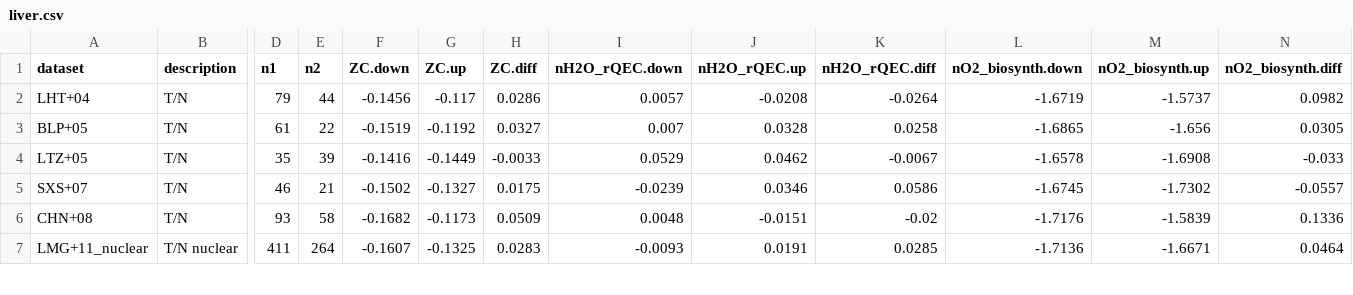
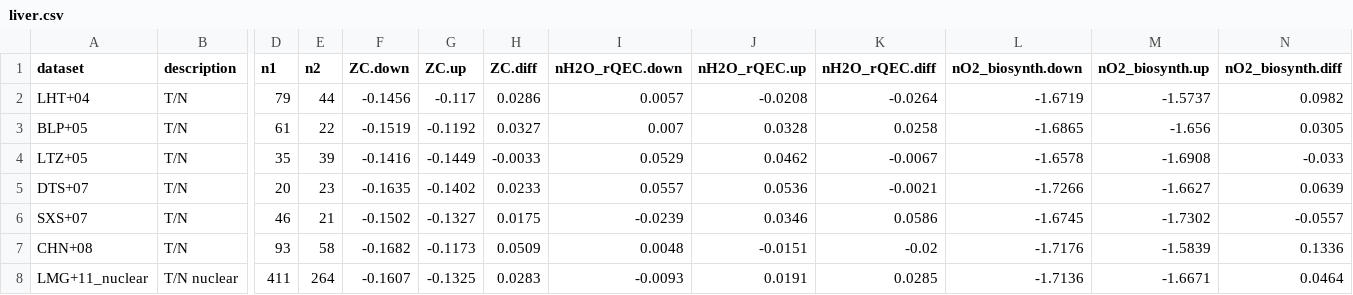
Before and after one commit to jedick/canprot, a CSV file: inst/extdata/vignette_output/liver.csv, drawn as a sheet; only a part is shown, gaps mark what is left out; rows hold the shown columns only; the diff names each change by its address in the sheet, - before the commit and + after, or states it on an @@ line.

Commit message:
Add liver/DTS+07

```diff
--- a/inst/extdata/vignette_output/liver.csv
+++ b/inst/extdata/vignette_output/liver.csv
+row 5: DTS+07 | T/N | 20 | 23 | -0.1635 | -0.1402 | 0.0233 | 0.0557 | 0.0536 | -0.0021 | -1.7266 | -1.6627 | 0.0639
```
Also changed, not shown: inst/extdata/protein/human_extra.csv, inst/extdata/protein/uniprot_updates.csv, 5 other files.
